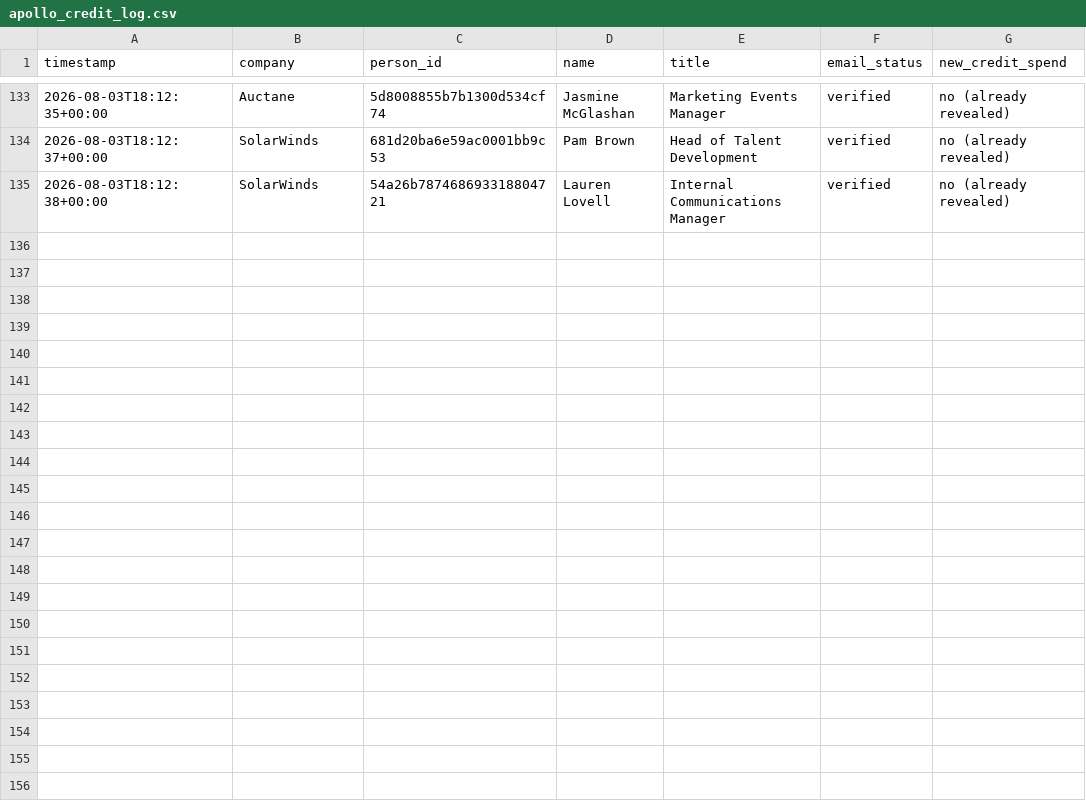
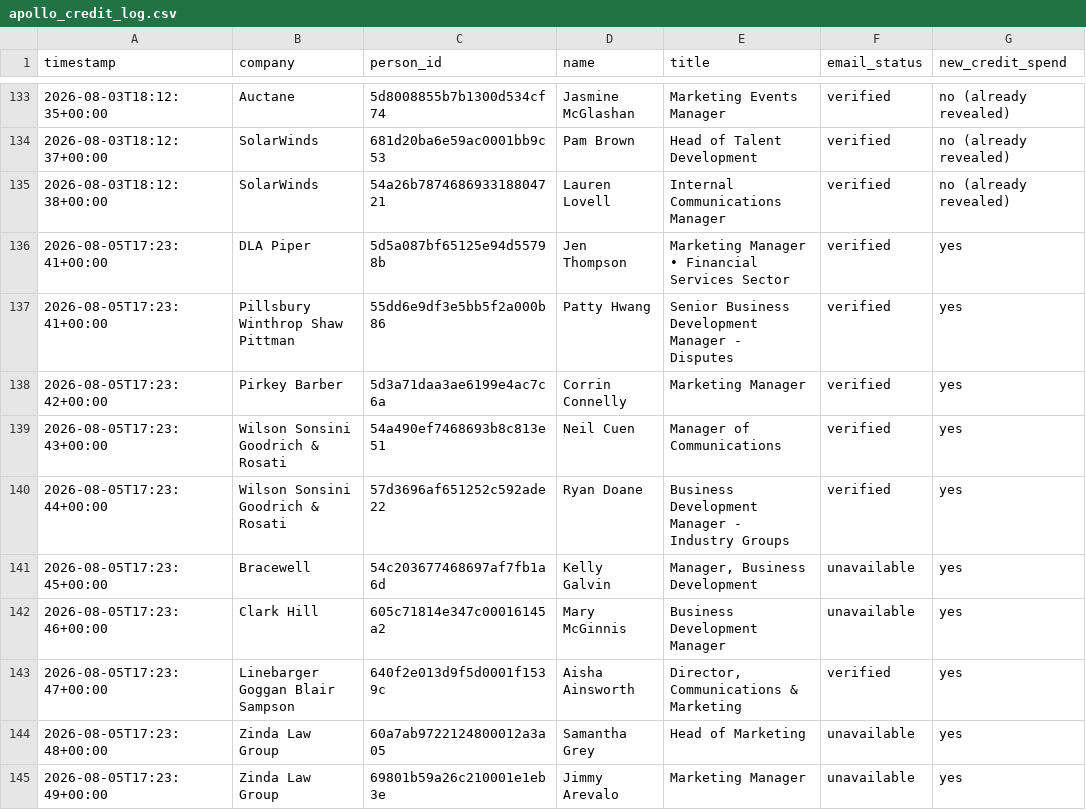
Before and after one commit to tazhoward11/claude, a CSV file: apollo_credit_log.csv, drawn as a sheet; only a part is shown, gaps mark what is left out; the diff names each change by its address in the sheet, - before the commit and + after, or states it on an @@ line.

```diff
--- a/apollo_credit_log.csv
+++ b/apollo_credit_log.csv
+row 136: 2026-08-05T17:23:41+00:00 | DLA Piper | 5d5a087bf65125e94d55798b | Jen Thompson | Marketing Manager • Financial Services Sector | verified | yes
+row 137: 2026-08-05T17:23:41+00:00 | Pillsbury Winthrop Shaw Pittman | 55dd6e9df3e5bb5f2a000b86 | Patty Hwang | Senior Business Development Manager - Disputes | verified | yes
+row 138: 2026-08-05T17:23:42+00:00 | Pirkey Barber | 5d3a71daa3ae6199e4ac7c6a | Corrin Connelly | Marketing Manager | verified | yes
+row 139: 2026-08-05T17:23:43+00:00 | Wilson Sonsini Goodrich & Rosati | 54a490ef7468693b8c813e51 | Neil Cuen | Manager of Communications | verified | yes
+row 140: 2026-08-05T17:23:44+00:00 | Wilson Sonsini Goodrich & Rosati | 57d3696af651252c592ade22 | Ryan Doane | Business Development Manager - Industry Groups | verified | yes
+row 141: 2026-08-05T17:23:45+00:00 | Bracewell | 54c203677468697af7fb1a6d | Kelly Galvin | Manager, Business Development | unavailable | yes
+row 142: 2026-08-05T17:23:46+00:00 | Clark Hill | 605c71814e347c00016145a2 | Mary McGinnis | Business Development Manager | unavailable | yes
+row 143: 2026-08-05T17:23:47+00:00 | Linebarger Goggan Blair Sampson | 640f2e013d9f5d0001f1539c | Aisha Ainsworth | Director, Communications & Marketing | verified | yes
+row 144: 2026-08-05T17:23:48+00:00 | Zinda Law Group | 60a7ab9722124800012a3a05 | Samantha Grey | Head of Marketing | unavailable | yes
+row 145: 2026-08-05T17:23:49+00:00 | Zinda Law Group | 69801b59a26c210001e1eb3e | Jimmy Arevalo | Marketing Manager | unavailable | yes
```
Also changed, not shown: 1 other file.
